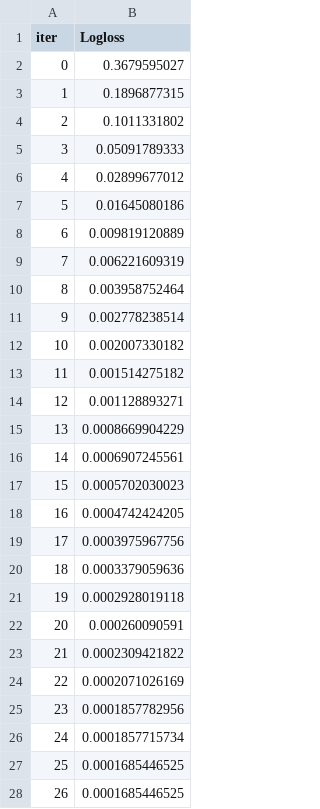
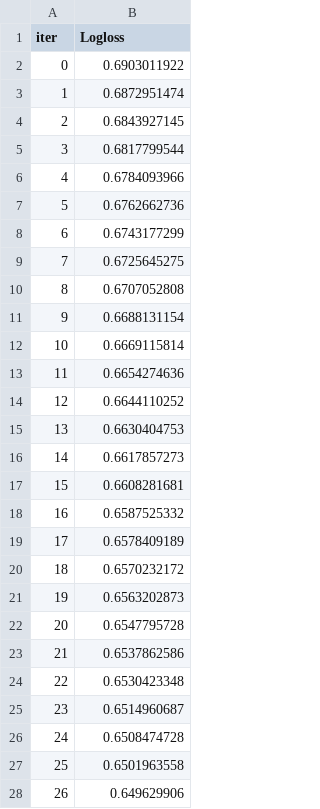
Before and after one commit to 123parthasarathy/Parthasarathy-Sundararajan, a TSV file: catboost_info/learn_error.tsv, drawn as a sheet; only a part is shown; the diff covers the shown part only.

```diff
--- a/catboost_info/learn_error.tsv
+++ b/catboost_info/learn_error.tsv
@@ -1,28 +1,28 @@
 iter	Logloss
-0	0.3679595027
-1	0.1896877315
-2	0.1011331802
-3	0.05091789333
-4	0.02899677012
-5	0.01645080186
-6	0.009819120889
-7	0.006221609319
-8	0.003958752464
-9	0.002778238514
-10	0.002007330182
-11	0.001514275182
-12	0.001128893271
-13	0.0008669904229
-14	0.0006907245561
-15	0.0005702030023
-16	0.0004742424205
-17	0.0003975967756
-18	0.0003379059636
-19	0.0002928019118
-20	0.000260090591
-21	0.0002309421822
-22	0.0002071026169
-23	0.0001857782956
-24	0.0001857715734
-25	0.0001685446525
-26	0.0001685446525
+0	0.6903011922
+1	0.6872951474
+2	0.6843927145
+3	0.6817799544
+4	0.6784093966
+5	0.6762662736
+6	0.6743177299
+7	0.6725645275
+8	0.6707052808
+9	0.6688131154
+10	0.6669115814
+11	0.6654274636
+12	0.6644110252
+13	0.6630404753
+14	0.6617857273
+15	0.6608281681
+16	0.6587525332
+17	0.6578409189
+18	0.6570232172
+19	0.6563202873
+20	0.6547795728
+21	0.6537862586
+22	0.6530423348
+23	0.6514960687
+24	0.6508474728
+25	0.6501963558
+26	0.649629906
```
Also changed, not shown: 73 edited cells elsewhere in this file, catboost_info/time_left.tsv, 7 other files.
